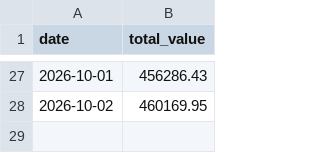
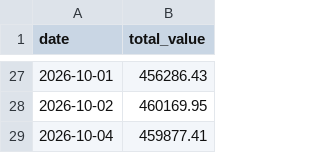
Before and after one commit to rickywsb/xiaozhu_xiaoyan, a CSV file: data/portfolio_value_history.csv, drawn as a sheet; only a part is shown, gaps mark what is left out.

Commit message:
chore: record daily portfolio value

```diff
--- a/data/portfolio_value_history.csv
+++ b/data/portfolio_value_history.csv
@@ -28 +28,2 @@ date,total_value
 2026-10-02,460169.95
+2026-10-04,459877.41
```
